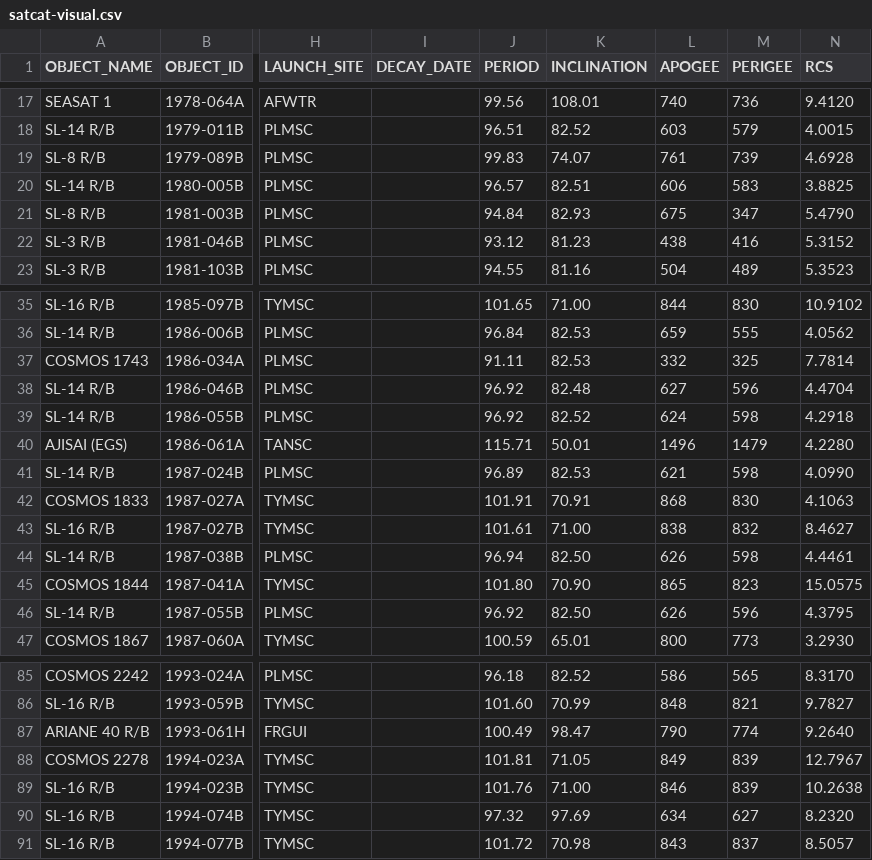
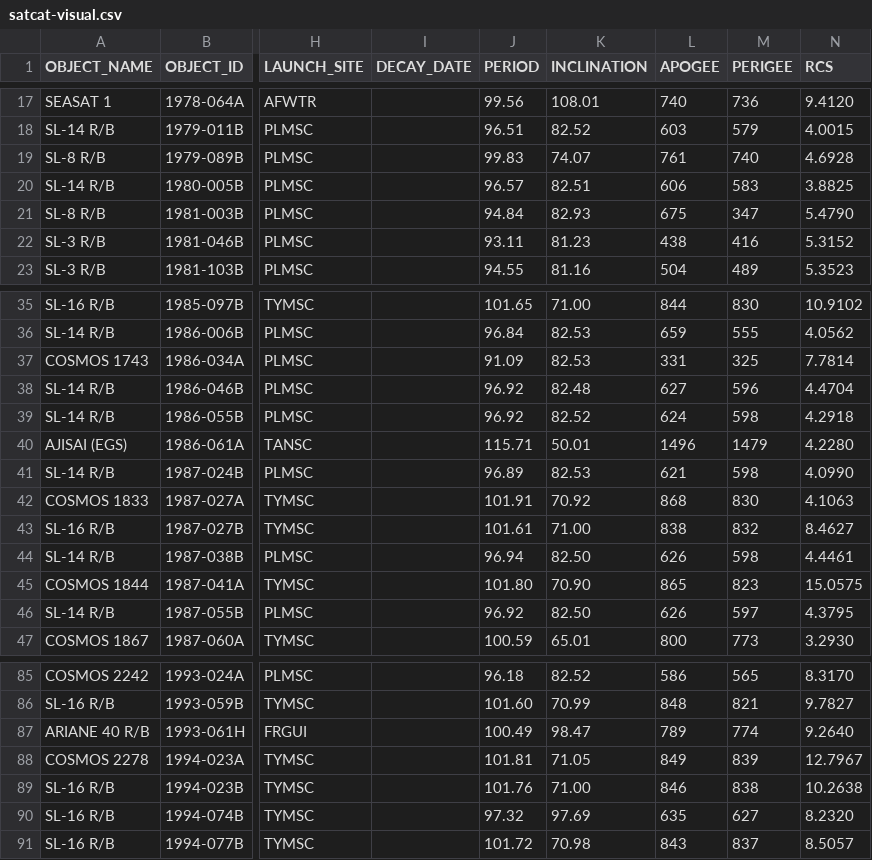
Before and after one commit to jimsBeam/my-map-satellite-mirror, a CSV file: docs/satcat-visual.csv, drawn as a sheet; only a part is shown, gaps mark what is left out; the diff covers the shown part only; the diff names each change by its address in the sheet, - before the commit and + after, or states it on an @@ line.

```diff
--- a/docs/satcat-visual.csv
+++ b/docs/satcat-visual.csv
-M19 (PERIGEE): 739
+M19 (PERIGEE): 740
-J22 (PERIOD): 93.12
+J22 (PERIOD): 93.11
-J37 (PERIOD): 91.11
+J37 (PERIOD): 91.09
-L37 (APOGEE): 332
+L37 (APOGEE): 331
-K42 (INCLINATION): 70.91
+K42 (INCLINATION): 70.92
-M46 (PERIGEE): 596
+M46 (PERIGEE): 597
-L87 (APOGEE): 790
+L87 (APOGEE): 789
-M89 (PERIGEE): 839
+M89 (PERIGEE): 838
-L90 (APOGEE): 634
+L90 (APOGEE): 635
```
Also changed, not shown: 27 edited cells elsewhere in this file, 1 other file.
